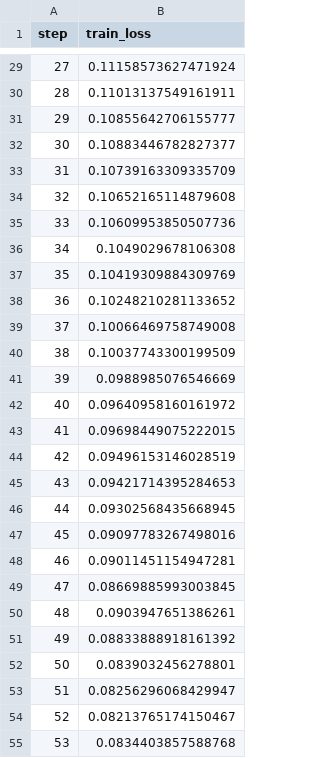
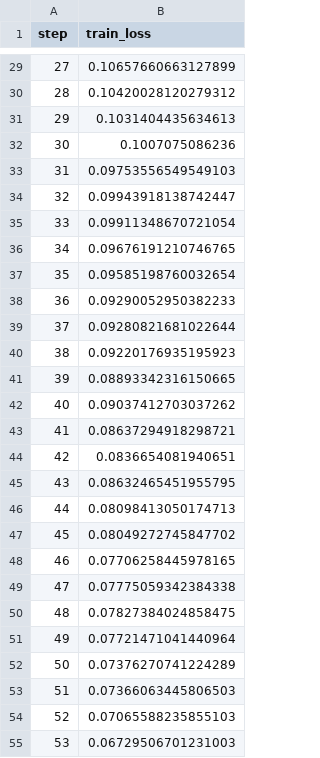
Before and after one commit to chernikovtimofey/aidao-project, a TSV file: track-1/reduction-clusterizer/dvclive/plots/metrics/train_loss.tsv, drawn as a sheet; only a part is shown, gaps mark what is left out; the diff covers the shown part only.

```diff
--- a/track-1/reduction-clusterizer/dvclive/plots/metrics/train_loss.tsv
+++ b/track-1/reduction-clusterizer/dvclive/plots/metrics/train_loss.tsv
@@ -29,27 +29,27 @@ step	train_loss
-27	0.11158573627471924
-28	0.11013137549161911
-29	0.10855642706155777
-30	0.10883446782827377
-31	0.10739163309335709
-32	0.10652165114879608
-33	0.10609953850507736
-34	0.1049029678106308
-35	0.10419309884309769
-36	0.10248210281133652
-37	0.10066469758749008
-38	0.10037743300199509
-39	0.0988985076546669
-40	0.09640958160161972
-41	0.09698449075222015
-42	0.09496153146028519
-43	0.09421714395284653
-44	0.09302568435668945
-45	0.09097783267498016
-46	0.09011451154947281
-47	0.08669885993003845
-48	0.0903947651386261
-49	0.08833888918161392
-50	0.0839032456278801
-51	0.08256296068429947
-52	0.08213765174150467
-53	0.0834403857588768
+27	0.10657660663127899
+28	0.10420028120279312
+29	0.1031404435634613
+30	0.1007075086236
+31	0.09753556549549103
+32	0.09943918138742447
+33	0.09911348670721054
+34	0.09676191210746765
+35	0.09585198760032654
+36	0.09290052950382233
+37	0.09280821681022644
+38	0.09220176935195923
+39	0.08893342316150665
+40	0.09037412703037262
+41	0.08637294918298721
+42	0.0836654081940651
+43	0.08632465451955795
+44	0.08098413050174713
+45	0.08049272745847702
+46	0.07706258445978165
+47	0.07775059342384338
+48	0.07827384024858475
+49	0.07721471041440964
+50	0.07376270741224289
+51	0.07366063445806503
+52	0.07065588235855103
+53	0.06729506701231003
```
Also changed, not shown: 73 edited cells elsewhere in this file, track-1/reduction-clusterizer/dvclive/plots/metrics/test_loss.tsv, 5 other files.
